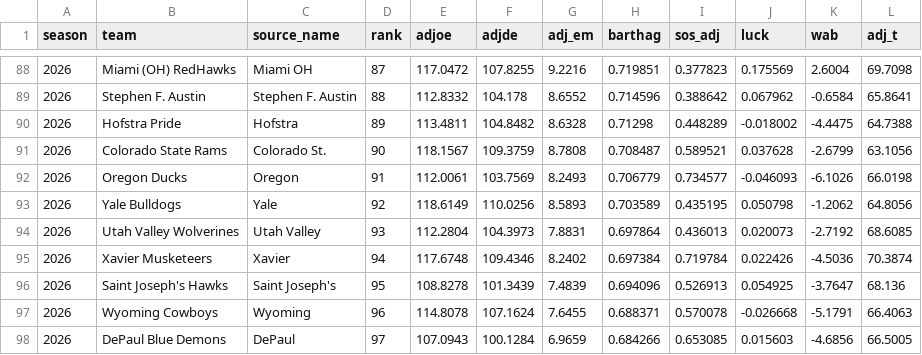
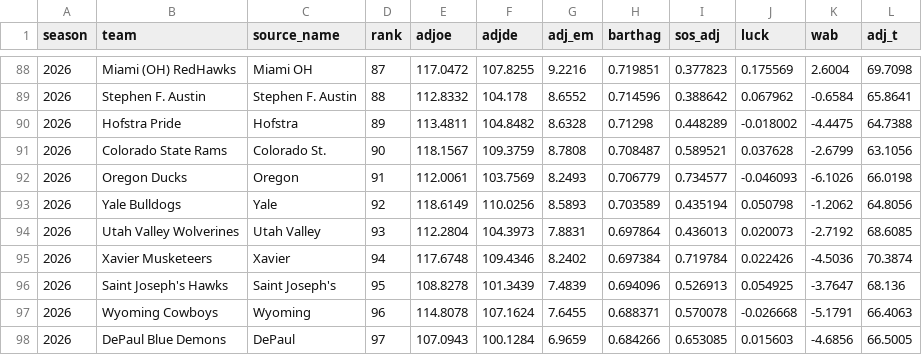
Before and after one commit to jgamblin/march-ml, a CSV file: data/processed/features/barttorvik_2026.csv, drawn as a sheet; only a part is shown, gaps mark what is left out.

```diff
--- a/data/processed/features/barttorvik_2026.csv
+++ b/data/processed/features/barttorvik_2026.csv
@@ -92,3 +92,3 @@ season,team,source_name,rank,adjoe,adjde,adj_em,barthag,sos_adj,luck,wab,adj_t
 2026,Oregon Ducks,Oregon,91,112.0061,103.7569,8.2493,0.706779,0.734577,-0.046093,-6.1026,66.0198
-2026,Yale Bulldogs,Yale,92,118.6149,110.0256,8.5893,0.703589,0.435195,0.050798,-1.2062,64.8056
+2026,Yale Bulldogs,Yale,92,118.6149,110.0256,8.5893,0.703589,0.435194,0.050798,-1.2062,64.8056
 2026,Utah Valley Wolverines,Utah Valley,93,112.2804,104.3973,7.8831,0.697864,0.436013,0.020073,-2.7192,68.6085
```
Also changed, not shown: 4 other files.
